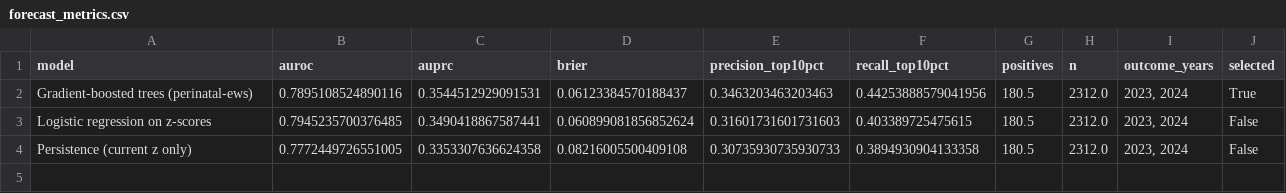
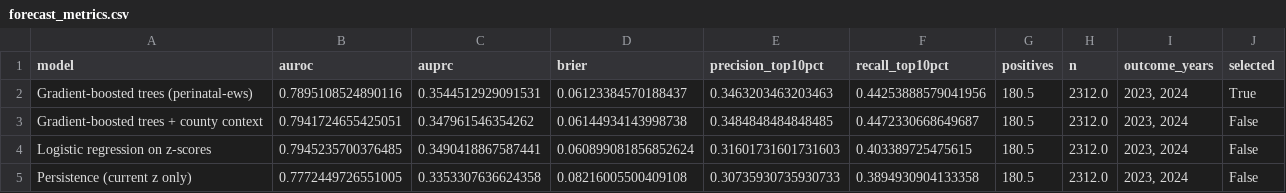
Before and after one commit to karantejpal12/perinatal-ews, a CSV file: results/2024/forecast_metrics.csv, drawn as a sheet; the diff names each change by its address in the sheet, - before the commit and + after, or states it on an @@ line.

```diff
--- a/results/2024/forecast_metrics.csv
+++ b/results/2024/forecast_metrics.csv
+row 3: Gradient-boosted trees + county context | 0.7941724655425051 | 0.347961546354262 | 0.06144934143998738 | 0.3484848484848485 | 0.4472330668649687 | 180.5 | 2312.0 | 2023, 2024 | False
```
Also changed, not shown: results/2024/forecast_feature_drift.csv, results/2024/forecast_folds.csv, 29 other files.
